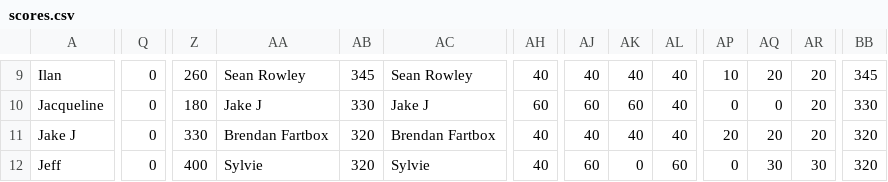
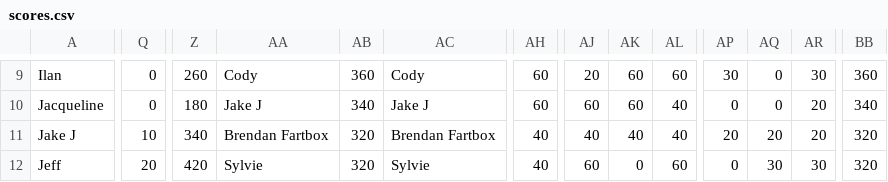
Before and after one commit to ceickmeyer/oscars, a CSV file: scores.csv, drawn as a sheet; only a part is shown, gaps mark what is left out; the diff covers the shown part only; the diff names each change by its address in the sheet, - before the commit and + after, or states it on an @@ line.

```diff
--- a/scores.csv
+++ b/scores.csv
-AA9: Sean Rowley
+AA9: Cody
-AB9: 345
+AB9: 360
-AC9: Sean Rowley
+AC9: Cody
-AH9: 40
+AH9: 60
-AJ9: 40
+AJ9: 20
-AK9: 40
+AK9: 60
-AL9: 40
+AL9: 60
-AP9: 10
+AP9: 30
-AQ9: 20
+AQ9: 0
-AR9: 20
+AR9: 30
-BB9: 345
+BB9: 360
-AB10: 330
+AB10: 340
-BB10: 330
+BB10: 340
-Q11: 0
+Q11: 10
-Z11: 330
+Z11: 340
-Q12: 0
+Q12: 20
-Z12: 400
+Z12: 420
```
Also changed, not shown: 176 edited cells elsewhere in this file, 1 other file.
